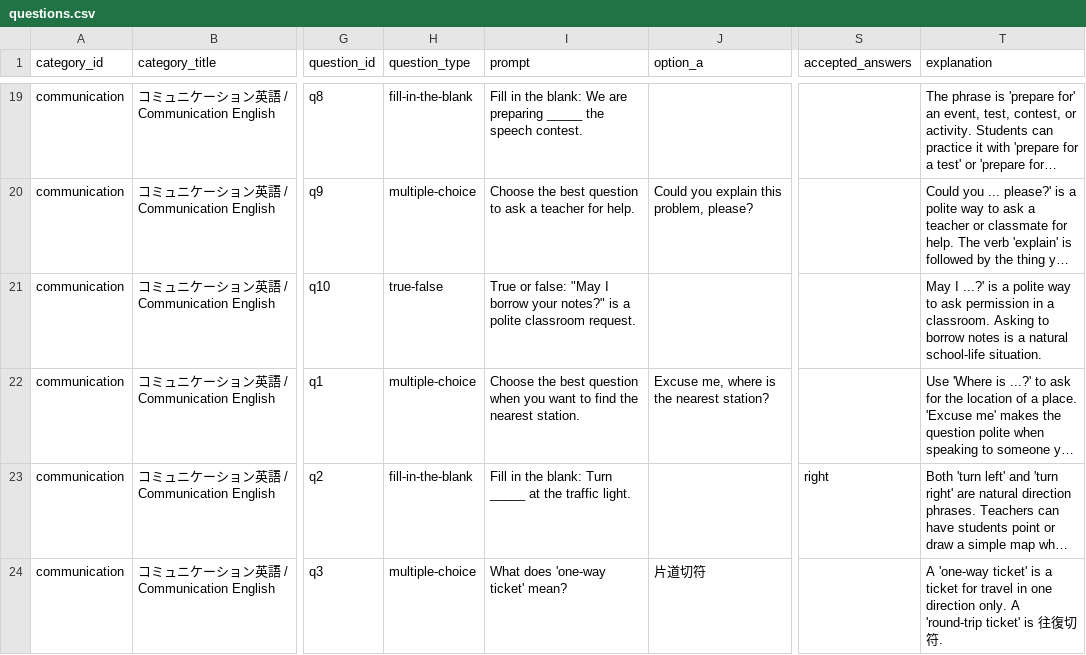
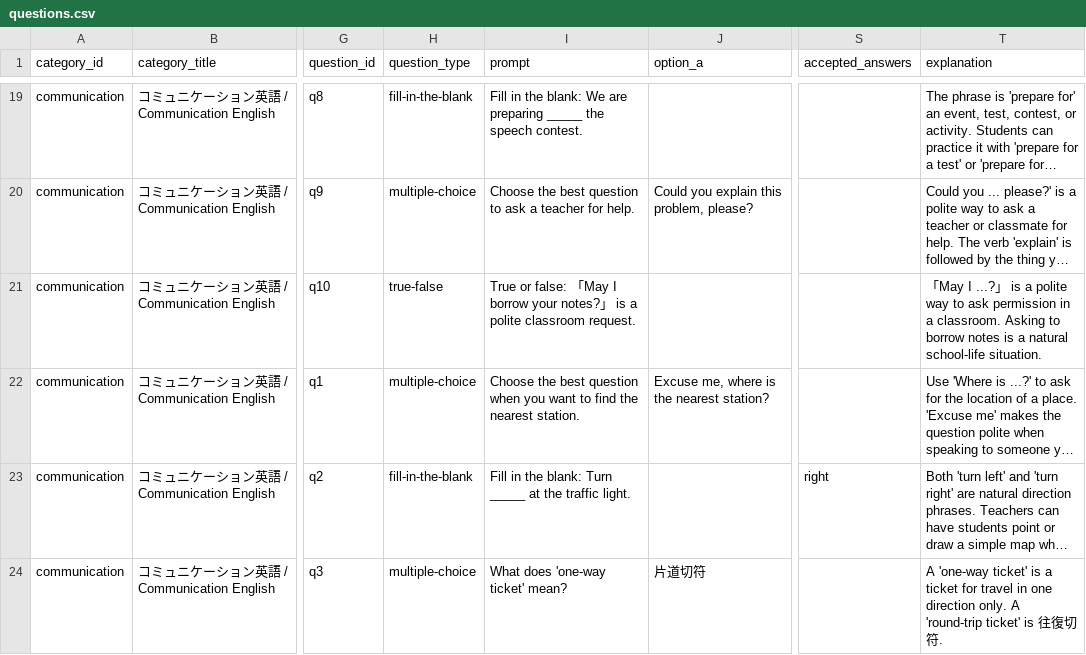
Before and after one commit to Hiddenmaverick/YKK-v2, a CSV file: teacher-content/questions.csv, drawn as a sheet; only a part is shown, gaps mark what is left out; long unchanged cells end in …; the diff names each change by its address in the sheet, - before the commit and + after, or states it on an @@ line.

Commit message:
Update questions.csv

```diff
--- a/teacher-content/questions.csv
+++ b/teacher-content/questions.csv
-I21 (prompt): …or false: "May I borrow your notes?" is a…
+I21 (prompt): …or false: 「May I borrow your notes?」 is a…
-T21 (explanation): May I ...?' is a…
+T21 (explanation): 「May I ...?」 is a…
```
